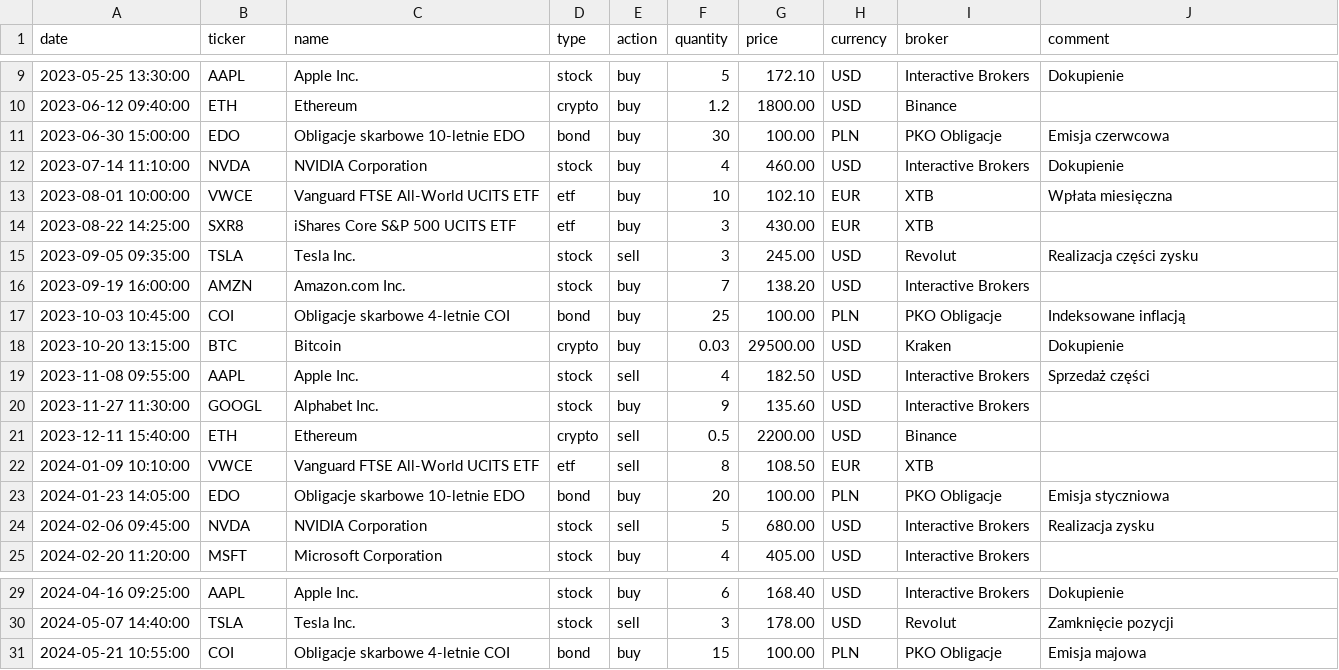
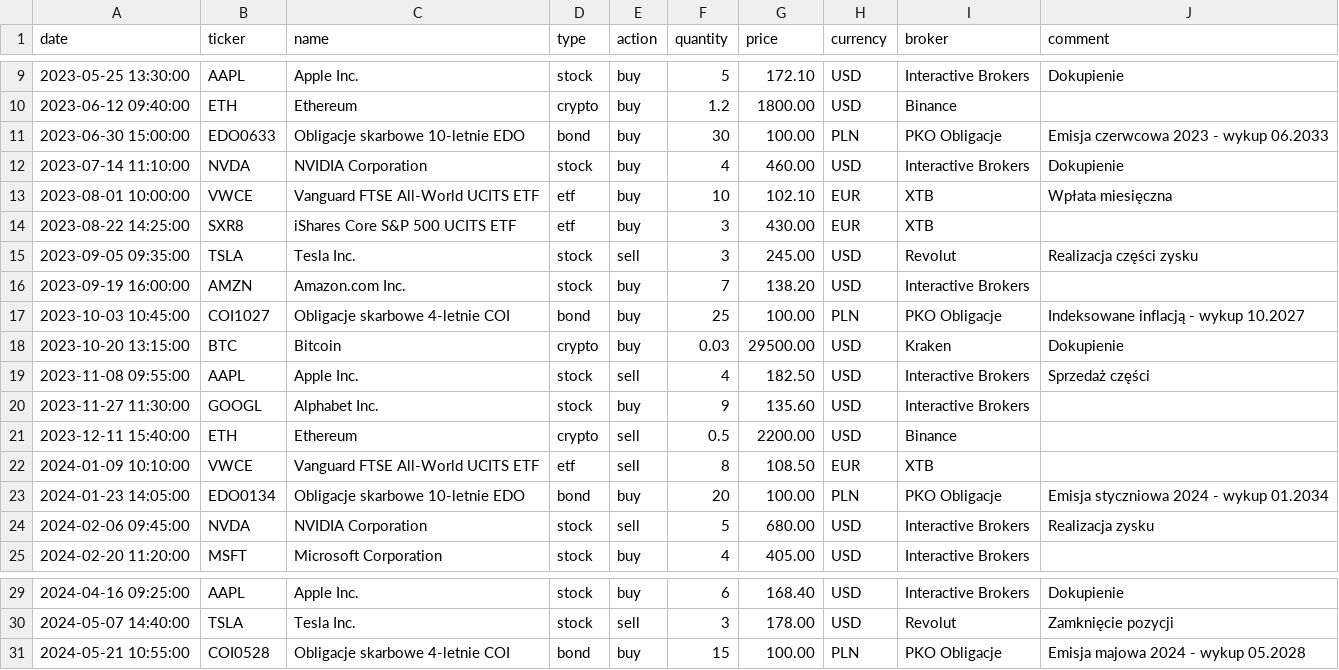
Before and after one commit to u5289693744-blip/assets-stalker, a CSV file: public/sample-transactions.csv, drawn as a sheet; only a part is shown, gaps mark what is left out.

```diff
--- a/public/sample-transactions.csv
+++ b/public/sample-transactions.csv
@@ -10,3 +10,3 @@ date;ticker;name;type;action;quantity;price;currency;broker;comment
 2023-06-12 09:40:00;ETH;Ethereum;crypto;buy;1.2;1800.00;USD;Binance;
-2023-06-30 15:00:00;EDO;Obligacje skarbowe 10-letnie EDO;bond;buy;30;100.00;PLN;PKO Obligacje;Emisja czerwcowa
+2023-06-30 15:00:00;EDO0633;Obligacje skarbowe 10-letnie EDO;bond;buy;30;100.00;PLN;PKO Obligacje;Emisja czerwcowa 2023 - wykup 06.2033
 2023-07-14 11:10:00;NVDA;NVIDIA Corporation;stock;buy;4;460.00;USD;Interactive Brokers;Dokupienie
@@ -16,3 +16,3 @@ date;ticker;name;type;action;quantity;price;currency;broker;comment
 2023-09-19 16:00:00;AMZN;Amazon.com Inc.;stock;buy;7;138.20;USD;Interactive Brokers;
-2023-10-03 10:45:00;COI;Obligacje skarbowe 4-letnie COI;bond;buy;25;100.00;PLN;PKO Obligacje;Indeksowane inflacją
+2023-10-03 10:45:00;COI1027;Obligacje skarbowe 4-letnie COI;bond;buy;25;100.00;PLN;PKO Obligacje;Indeksowane inflacją - wykup 10.2027
 2023-10-20 13:15:00;BTC;Bitcoin;crypto;buy;0.03;29500.00;USD;Kraken;Dokupienie
@@ -22,3 +22,3 @@ date;ticker;name;type;action;quantity;price;currency;broker;comment
 2024-01-09 10:10:00;VWCE;Vanguard FTSE All-World UCITS ETF;etf;sell;8;108.50;EUR;XTB;
-2024-01-23 14:05:00;EDO;Obligacje skarbowe 10-letnie EDO;bond;buy;20;100.00;PLN;PKO Obligacje;Emisja styczniowa
+2024-01-23 14:05:00;EDO0134;Obligacje skarbowe 10-letnie EDO;bond;buy;20;100.00;PLN;PKO Obligacje;Emisja styczniowa 2024 - wykup 01.2034
 2024-02-06 09:45:00;NVDA;NVIDIA Corporation;stock;sell;5;680.00;USD;Interactive Brokers;Realizacja zysku
@@ -30,2 +30,2 @@ date;ticker;name;type;action;quantity;price;currency;broker;comment
 2024-05-07 14:40:00;TSLA;Tesla Inc.;stock;sell;3;178.00;USD;Revolut;Zamknięcie pozycji
-2024-05-21 10:55:00;COI;Obligacje skarbowe 4-letnie COI;bond;buy;15;100.00;PLN;PKO Obligacje;Emisja majowa
+2024-05-21 10:55:00;COI0528;Obligacje skarbowe 4-letnie COI;bond;buy;15;100.00;PLN;PKO Obligacje;Emisja majowa 2024 - wykup 05.2028
```
Also changed, not shown: 9 other files.
